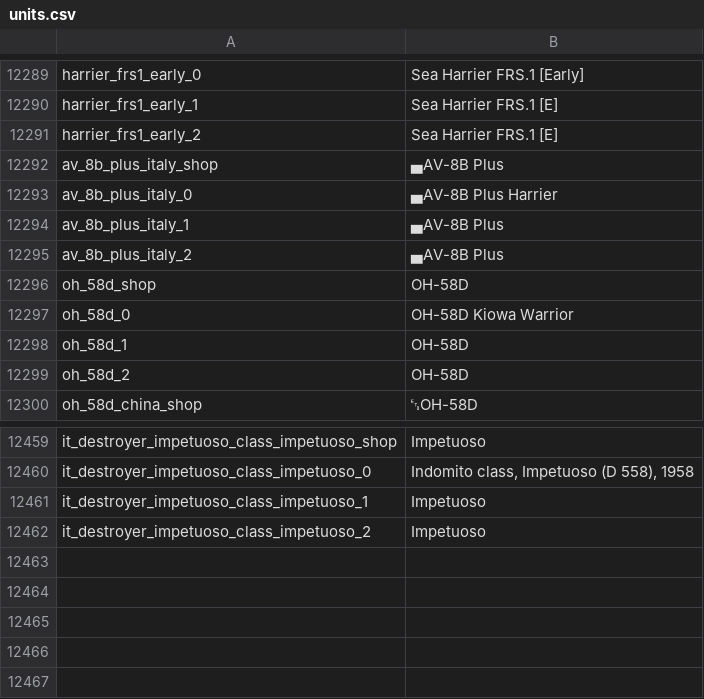
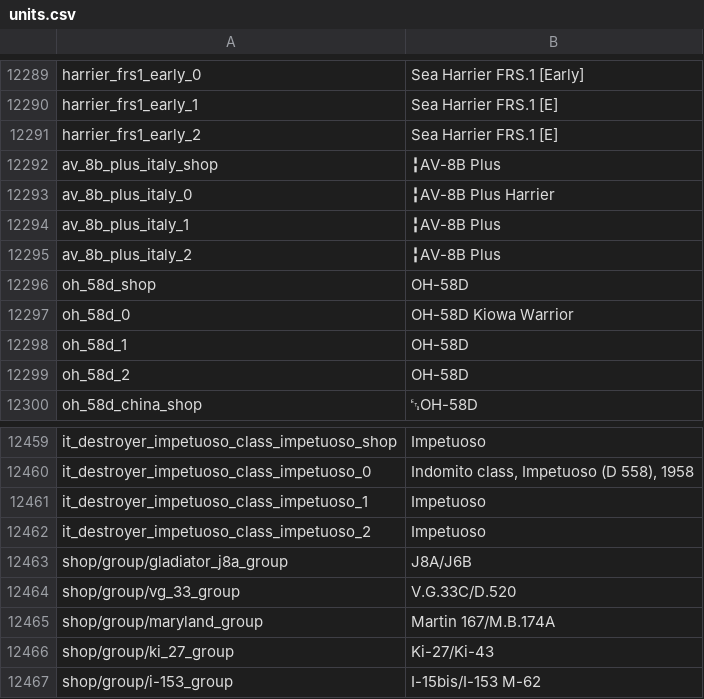
Before and after one commit to jaek898/wt-localization, a CSV file: Dechinafied/units.csv, drawn as a sheet; only a part is shown, gaps mark what is left out.

```diff
--- a/Dechinafied/units.csv
+++ b/Dechinafied/units.csv
@@ -12291,6 +12291,6 @@ harrier_frs1_early_1;Sea Harrier FRS.1 [E]
 harrier_frs1_early_2;Sea Harrier FRS.1 [E]
-av_8b_plus_italy_shop;▄AV-8B Plus
-av_8b_plus_italy_0;▄AV-8B Plus Harrier
-av_8b_plus_italy_1;▄AV-8B Plus
-av_8b_plus_italy_2;▄AV-8B Plus
+av_8b_plus_italy_shop;╏AV-8B Plus
+av_8b_plus_italy_0;╏AV-8B Plus Harrier
+av_8b_plus_italy_1;╏AV-8B Plus
+av_8b_plus_italy_2;╏AV-8B Plus
 oh_58d_shop;OH-58D
@@ -12462 +12462,6 @@ it_destroyer_impetuoso_class_impetuoso_1;Impetuoso
 it_destroyer_impetuoso_class_impetuoso_2;Impetuoso
+shop/group/gladiator_j8a_group;J8A/J6B
+shop/group/vg_33_group;V.G.33C/D.520
+shop/group/maryland_group;Martin 167/M.B.174A
+shop/group/ki_27_group;Ki-27/Ki-43
+shop/group/i-153_group;I-15bis/I-153 M-62
```
Also changed, not shown: New Icons/units.csv, Standard/units.csv.
